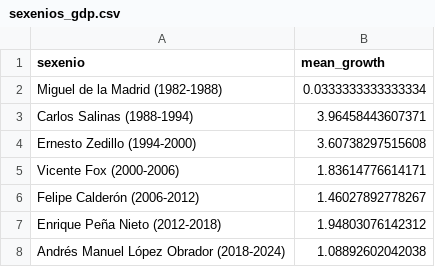
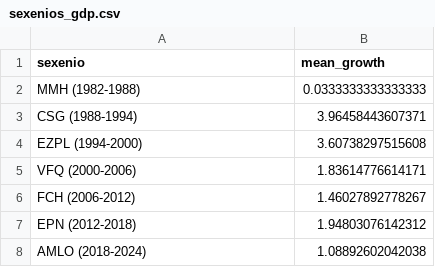
Before and after one commit to Economia-UP/skope, a CSV file: data/growth/sexenios_gdp.csv, drawn as a sheet.

```diff
--- a/data/growth/sexenios_gdp.csv
+++ b/data/growth/sexenios_gdp.csv
@@ -1,8 +1,8 @@
 "sexenio","mean_growth"
-"Miguel de la Madrid (1982-1988)",0.0333333333333334
-"Carlos Salinas (1988-1994)",3.96458443607371
-"Ernesto Zedillo (1994-2000)",3.60738297515608
-"Vicente Fox (2000-2006)",1.83614776614171
-"Felipe Calderón (2006-2012)",1.46027892778267
-"Enrique Peña Nieto (2012-2018)",1.94803076142312
-"Andrés Manuel López Obrador (2018-2024)",1.08892602042038
+"MMH (1982-1988)",0.0333333333333333
+"CSG (1988-1994)",3.96458443607371
+"EZPL (1994-2000)",3.60738297515608
+"VFQ (2000-2006)",1.83614776614171
+"FCH (2006-2012)",1.46027892778267
+"EPN (2012-2018)",1.94803076142312
+"AMLO (2018-2024)",1.08892602042038
```
Also changed, not shown: 24 other files.
